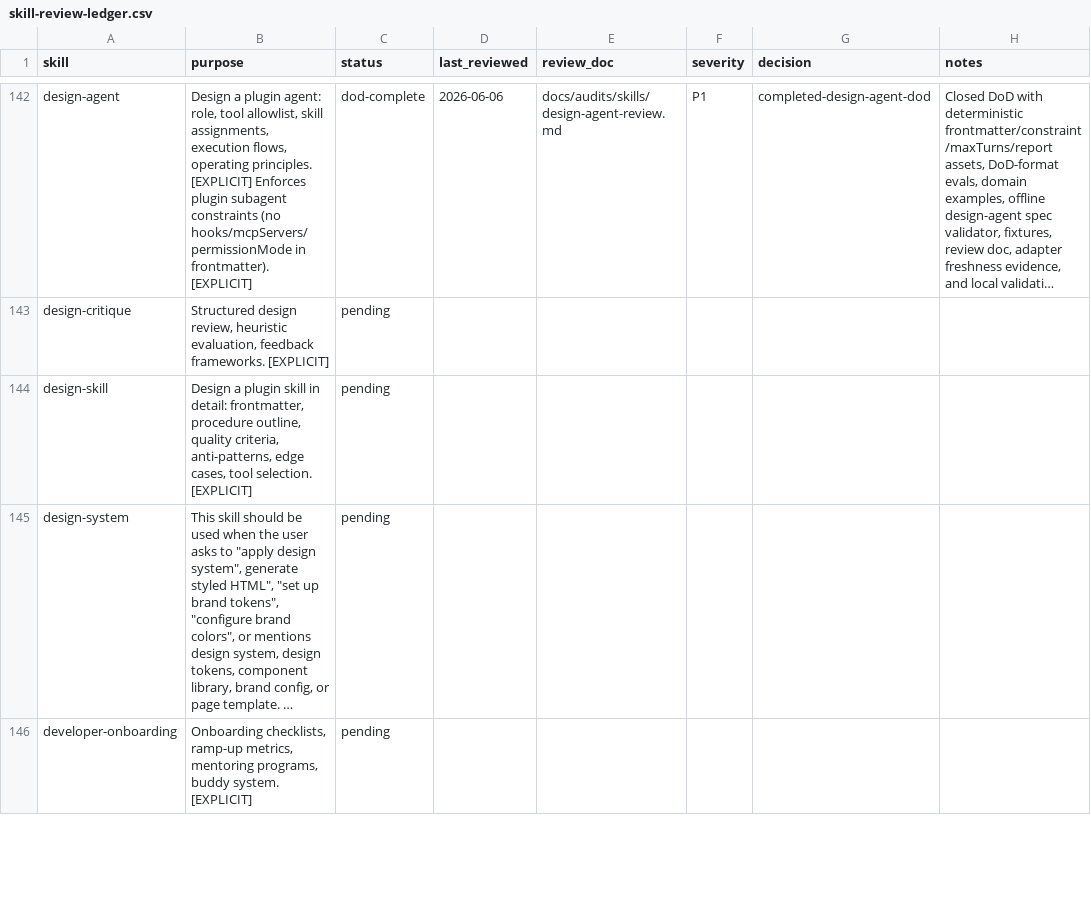
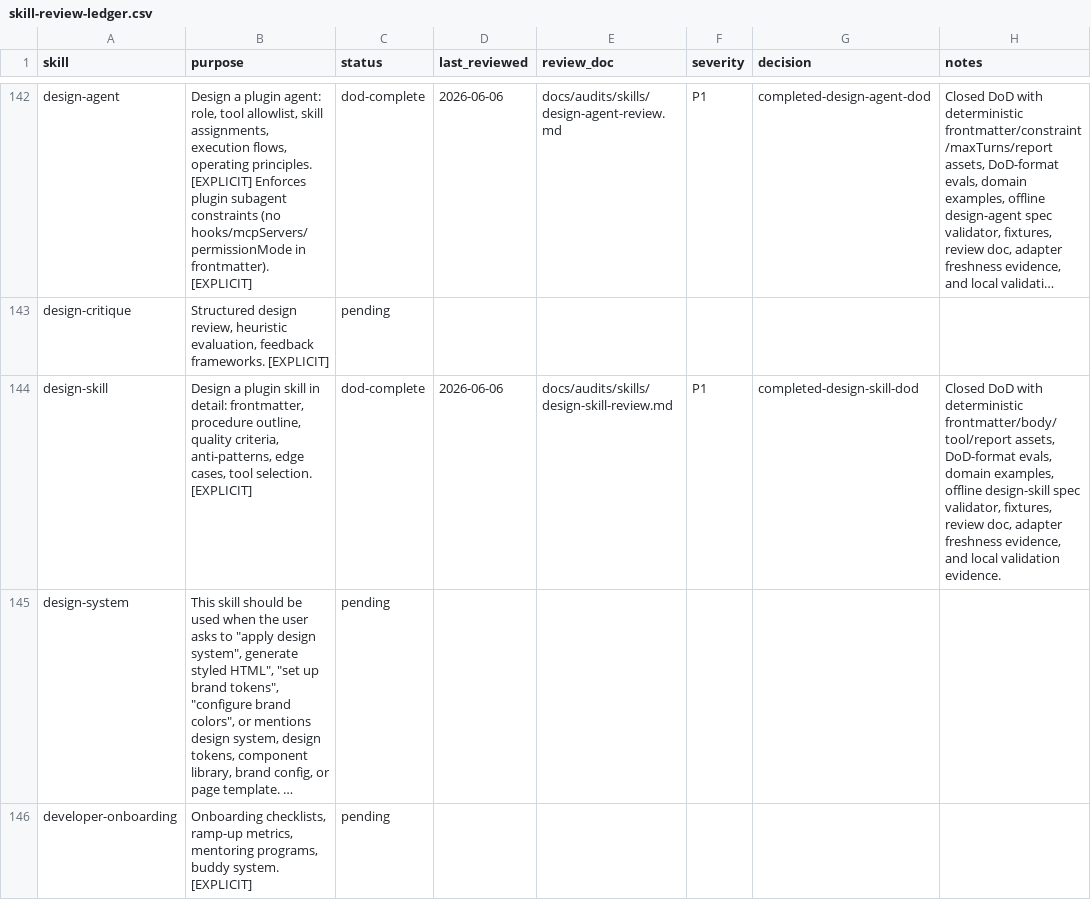
Before and after one commit to JaviMontano/jm-adk-alfa, a CSV file: docs/audits/skill-review-ledger.csv, drawn as a sheet; only a part is shown, gaps mark what is left out; long unchanged cells end in …; the diff names each change by its address in the sheet, - before the commit and + after, or states it on an @@ line.

Commit message:
Harden design-skill skill DoD
Closed deterministic DoD hardening for design-skill with assets, evals, offline validator fixtures, review doc, ledger evidence, and green Quality Gates.

```diff
--- a/docs/audits/skill-review-ledger.csv
+++ b/docs/audits/skill-review-ledger.csv
-C144 (status): pending
+C144 (status): dod-complete
-D144 (last_reviewed): (empty)
+D144 (last_reviewed): 2026-06-06
-E144 (review_doc): (empty)
+E144 (review_doc): docs/audits/skills/design-skill-review.md
-F144 (severity): (empty)
+F144 (severity): P1
-G144 (decision): (empty)
+G144 (decision): completed-design-skill-dod
-H144 (notes): (empty)
+H144 (notes): Closed DoD with deterministic frontmatter/body/tool/report assets, DoD-format evals, domain examples, offline design-skill spec validator, fixtures, review doc, adapter freshness evidence, and local validation evidence.
```
Also changed, not shown: 35 other files.
